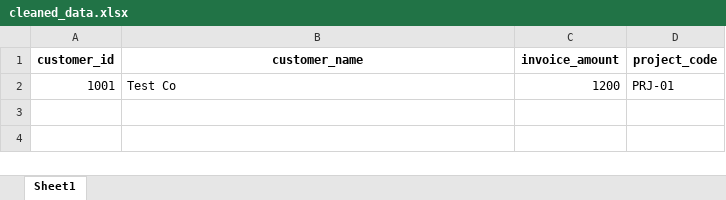
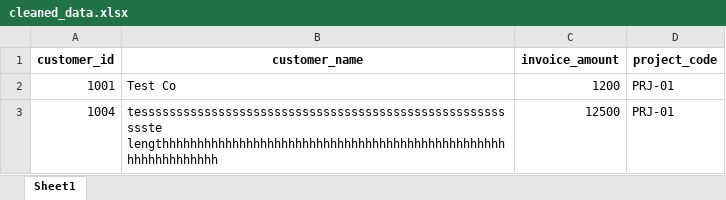
Before and after one commit to AmirAmarloo/excel-to-erp-mvp, an Excel workbook: data/result/cleaned_data.xlsx, sheet Sheet1, drawn as a sheet; values as stored, in another font and other column widths than the file's, no borders; the diff names each change by its address in the sheet, - before the commit and + after, or states it on an @@ line.

Commit message:
Add validation results

```diff
--- a/data/result/cleaned_data.xlsx (sheet Sheet1)
+++ b/data/result/cleaned_data.xlsx (sheet Sheet1)
+row 3: 1004 | tessssssssssssssssssssssssssssssssssssssssssssssssssssssste lengthhhhhhhhhhhhhhhhhhhhhhhhhhhhhhhhhhhhhhhhhhhhhhhhhhhhhhhhhhhhhh | 12500 | PRJ-01
```
Also changed, not shown: data/result/validation_errors.xlsx.
